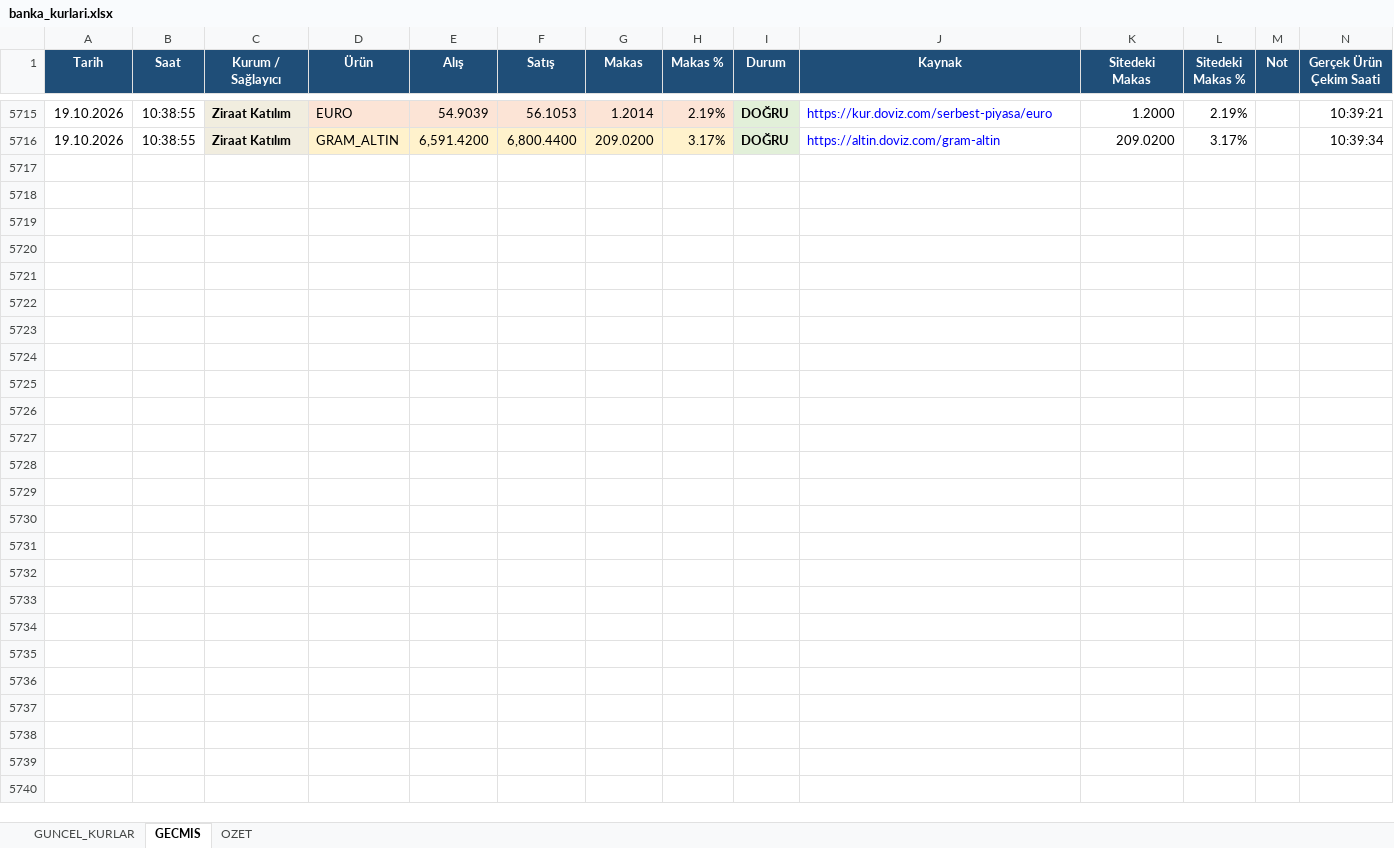
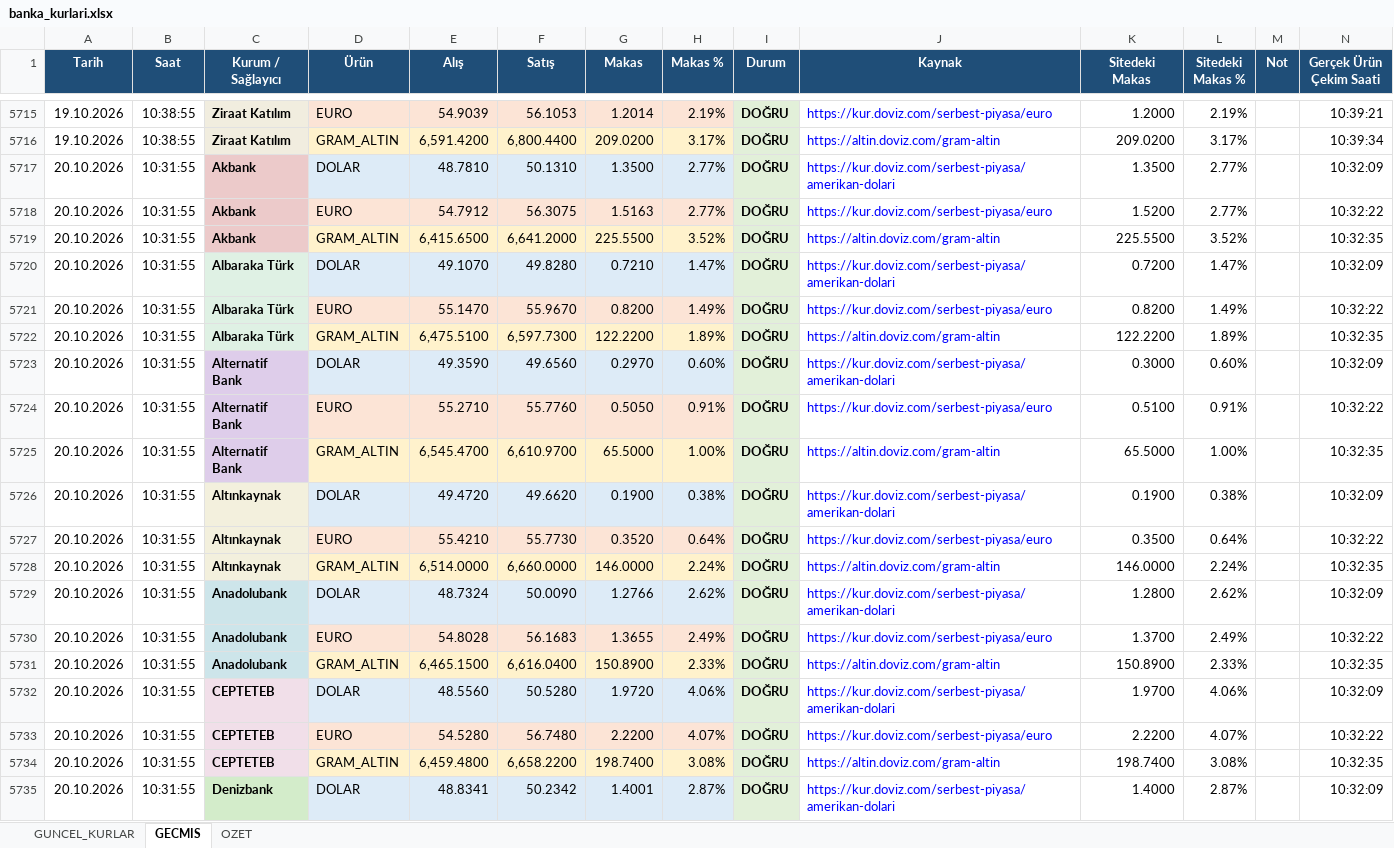
Before and after one commit to OdemeUrunleri/banka-kurlari-takip, an Excel workbook: output/banka_kurlari.xlsx, sheet GECMIS, drawn as a sheet; only a part is shown, gaps mark what is left out; values as stored, in another font and other column widths than the file's, no borders; table styles not drawn; the diff covers the shown part only; the diff names each change by its address in the sheet, - before the commit and + after, or states it on an @@ line.

```diff
--- a/output/banka_kurlari.xlsx (sheet GECMIS)
+++ b/output/banka_kurlari.xlsx (sheet GECMIS)
+row 5717: 20.10.2026 | 10:31:55 | Akbank | DOLAR | 48.7810 | 50.1310 | 1.3500 | 2.77% | DOĞRU | https://kur.doviz.com/serbest-piyasa/amerikan-dolari | 1.3500 | 2.77% |  | 10:32:09
+row 5718: 20.10.2026 | 10:31:55 | Akbank | EURO | 54.7912 | 56.3075 | 1.5163 | 2.77% | DOĞRU | https://kur.doviz.com/serbest-piyasa/euro | 1.5200 | 2.77% |  | 10:32:22
+row 5719: 20.10.2026 | 10:31:55 | Akbank | GRAM_ALTIN | 6,415.6500 | 6,641.2000 | 225.5500 | 3.52% | DOĞRU | https://altin.doviz.com/gram-altin | 225.5500 | 3.52% |  | 10:32:35
+row 5720: 20.10.2026 | 10:31:55 | Albaraka Türk | DOLAR | 49.1070 | 49.8280 | 0.7210 | 1.47% | DOĞRU | https://kur.doviz.com/serbest-piyasa/amerikan-dolari | 0.7200 | 1.47% |  | 10:32:09
+row 5721: 20.10.2026 | 10:31:55 | Albaraka Türk | EURO | 55.1470 | 55.9670 | 0.8200 | 1.49% | DOĞRU | https://kur.doviz.com/serbest-piyasa/euro | 0.8200 | 1.49% |  | 10:32:22
+row 5722: 20.10.2026 | 10:31:55 | Albaraka Türk | GRAM_ALTIN | 6,475.5100 | 6,597.7300 | 122.2200 | 1.89% | DOĞRU | https://altin.doviz.com/gram-altin | 122.2200 | 1.89% |  | 10:32:35
+row 5723: 20.10.2026 | 10:31:55 | Alternatif Bank | DOLAR | 49.3590 | 49.6560 | 0.2970 | 0.60% | DOĞRU | https://kur.doviz.com/serbest-piyasa/amerikan-dolari | 0.3000 | 0.60% |  | 10:32:09
+row 5724: 20.10.2026 | 10:31:55 | Alternatif Bank | EURO | 55.2710 | 55.7760 | 0.5050 | 0.91% | DOĞRU | https://kur.doviz.com/serbest-piyasa/euro | 0.5100 | 0.91% |  | 10:32:22
+row 5725: 20.10.2026 | 10:31:55 | Alternatif Bank | GRAM_ALTIN | 6,545.4700 | 6,610.9700 | 65.5000 | 1.00% | DOĞRU | https://altin.doviz.com/gram-altin | 65.5000 | 1.00% |  | 10:32:35
+row 5726: 20.10.2026 | 10:31:55 | Altınkaynak | DOLAR | 49.4720 | 49.6620 | 0.1900 | 0.38% | DOĞRU | https://kur.doviz.com/serbest-piyasa/amerikan-dolari | 0.1900 | 0.38% |  | 10:32:09
+row 5727: 20.10.2026 | 10:31:55 | Altınkaynak | EURO | 55.4210 | 55.7730 | 0.3520 | 0.64% | DOĞRU | https://kur.doviz.com/serbest-piyasa/euro | 0.3500 | 0.64% |  | 10:32:22
+row 5728: 20.10.2026 | 10:31:55 | Altınkaynak | GRAM_ALTIN | 6,514.0000 | 6,660.0000 | 146.0000 | 2.24% | DOĞRU | https://altin.doviz.com/gram-altin | 146.0000 | 2.24% |  | 10:32:35
+row 5729: 20.10.2026 | 10:31:55 | Anadolubank | DOLAR | 48.7324 | 50.0090 | 1.2766 | 2.62% | DOĞRU | https://kur.doviz.com/serbest-piyasa/amerikan-dolari | 1.2800 | 2.62% |  | 10:32:09
+row 5730: 20.10.2026 | 10:31:55 | Anadolubank | EURO | 54.8028 | 56.1683 | 1.3655 | 2.49% | DOĞRU | https://kur.doviz.com/serbest-piyasa/euro | 1.3700 | 2.49% |  | 10:32:22
+row 5731: 20.10.2026 | 10:31:55 | Anadolubank | GRAM_ALTIN | 6,465.1500 | 6,616.0400 | 150.8900 | 2.33% | DOĞRU | https://altin.doviz.com/gram-altin | 150.8900 | 2.33% |  | 10:32:35
+row 5732: 20.10.2026 | 10:31:55 | CEPTETEB | DOLAR | 48.5560 | 50.5280 | 1.9720 | 4.06% | DOĞRU | https://kur.doviz.com/serbest-piyasa/amerikan-dolari | 1.9700 | 4.06% |  | 10:32:09
+row 5733: 20.10.2026 | 10:31:55 | CEPTETEB | EURO | 54.5280 | 56.7480 | 2.2200 | 4.07% | DOĞRU | https://kur.doviz.com/serbest-piyasa/euro | 2.2200 | 4.07% |  | 10:32:22
+row 5734: 20.10.2026 | 10:31:55 | CEPTETEB | GRAM_ALTIN | 6,459.4800 | 6,658.2200 | 198.7400 | 3.08% | DOĞRU | https://altin.doviz.com/gram-altin | 198.7400 | 3.08% |  | 10:32:35
+row 5735: 20.10.2026 | 10:31:55 | Denizbank | DOLAR | 48.8341 | 50.2342 | 1.4001 | 2.87% | DOĞRU | https://kur.doviz.com/serbest-piyasa/amerikan-dolari | 1.4000 | 2.87% |  | 10:32:09
```
Also changed, not shown: 89 added rows elsewhere in this sheet, sheet GUNCEL_KURLAR, sheet OZET, charts or pictures, 2 other files.
